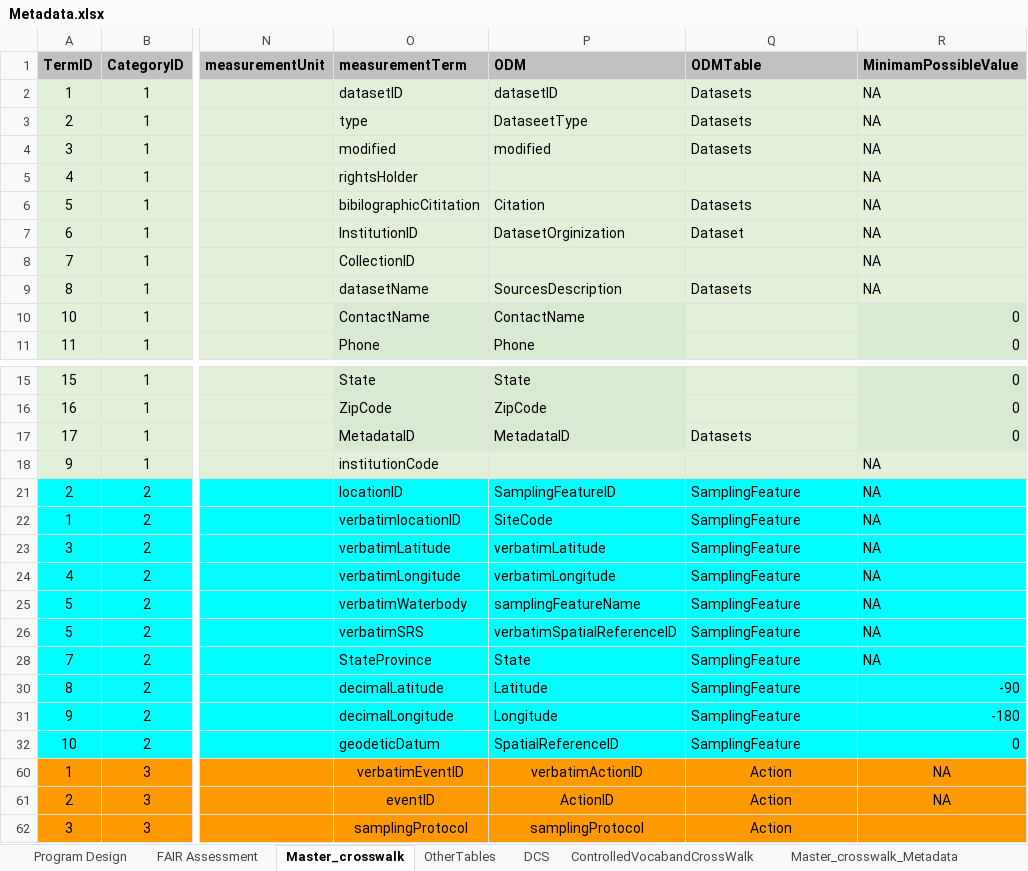
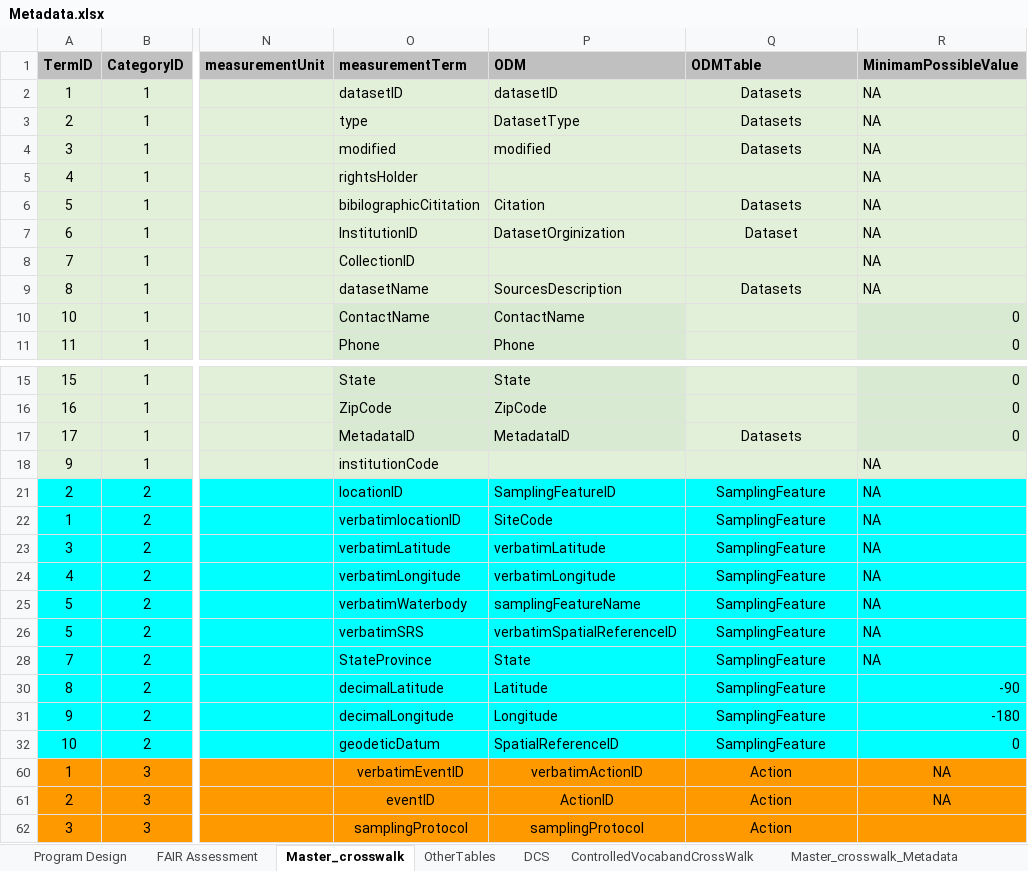
Before and after one commit to rascully/Stream-Monitoring-Data-Exchange-Specifications, an Excel workbook: Data/Metadata.xlsx, sheet Master_crosswalk, drawn as a sheet; only a part is shown, gaps mark what is left out; values as stored, in another font and other column widths than the file's, no borders; table styles not drawn; the diff covers the shown part only; the diff names each change by its address in the sheet, - before the commit and + after, or states it on an @@ line.

```diff
--- a/Data/Metadata.xlsx (sheet Master_crosswalk)
+++ b/Data/Metadata.xlsx (sheet Master_crosswalk)
-Q2:Q4 alignment: left
+Q2:Q4 alignment: center
-P3 (ODM): DataseetType
+P3 (ODM): DatasetType
-Q6:Q7 alignment: left
+Q6:Q7 alignment: center
-Q9 alignment: left
+Q9 alignment: center
-Q17 alignment: left
+Q17 alignment: center
-Q21:Q26 alignment: left
+Q21:Q26 alignment: center
-Q28 alignment: left
+Q28 alignment: center
-Q30:Q32 alignment: left
+Q30:Q32 alignment: center
```
Also changed, not shown: cell formats elsewhere in this sheet, 4 other files.
